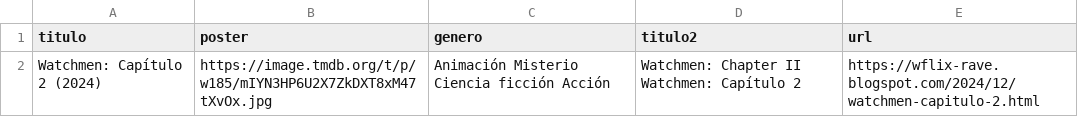
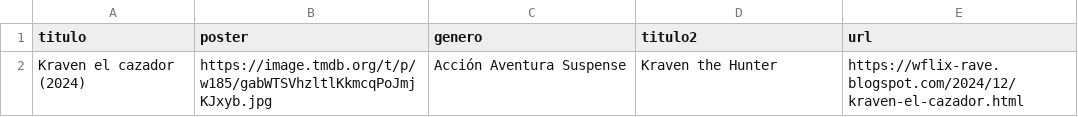
Before and after one commit to willdevs/movies, a CSV file: movie-rave.csv, drawn as a sheet; removed rows and columns are numbered as before the commit, all else as after; the diff names each change by its address in the sheet, - before the commit and + after, or states it on an @@ line.

Commit message:
Update movie-rave.csv

```diff
--- a/movie-rave.csv
+++ b/movie-rave.csv
-row 2: Watchmen: Capítulo 2 (2024) | https://image.tmdb.org/t/p/w185/mIYN3HP6U2X7ZkDXT8xM47tXvOx.jpg | Animación Misterio Ciencia ficción Acción | Watchmen: Chapter II Watchmen: Capítulo 2 | https://wflix-rave.blogspot.com/2024/12/watchmen-capitulo-2.html
+row 2: Kraven el cazador (2024) | https://image.tmdb.org/t/p/w185/gabWTSVhzltlKkmcqPoJmjKJxyb.jpg | Acción Aventura Suspense | Kraven the Hunter | https://wflix-rave.blogspot.com/2024/12/kraven-el-cazador.html
```
